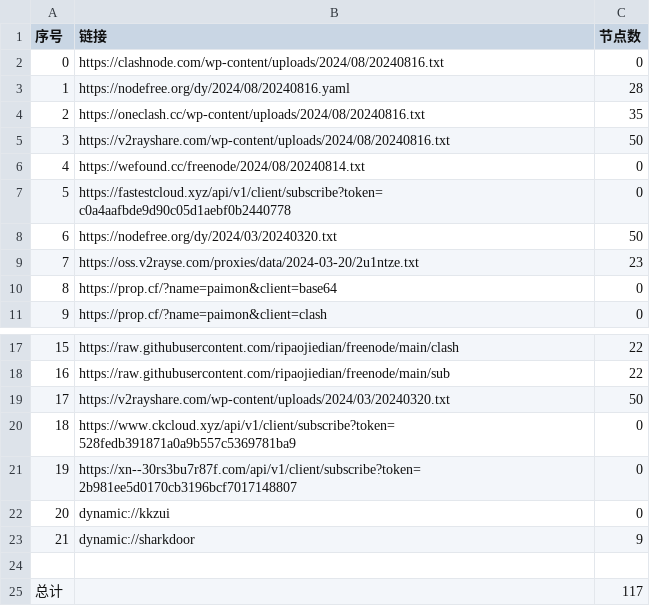
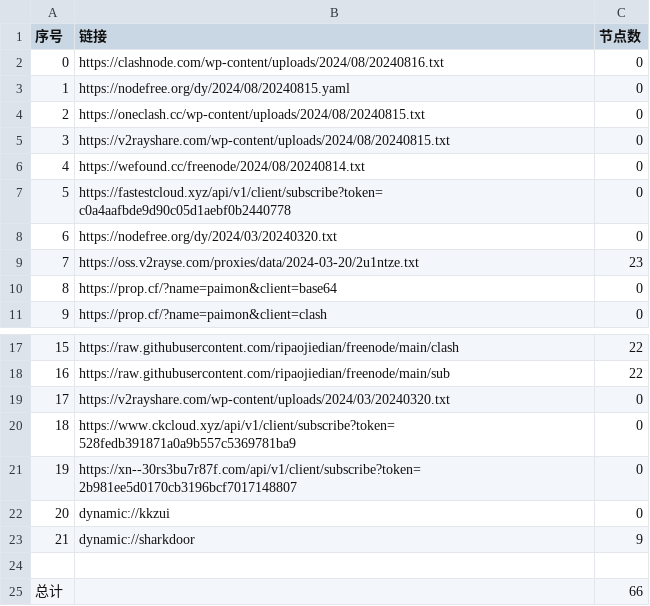
Before and after one commit to zhbjzhql1/AutoMergePublicNodes, a CSV file: list_result.csv, drawn as a sheet; only a part is shown, gaps mark what is left out.

```diff
--- a/list_result.csv
+++ b/list_result.csv
@@ -2,8 +2,8 @@
 0,https://clashnode.com/wp-content/uploads/2024/08/20240816.txt,0
-1,https://nodefree.org/dy/2024/08/20240816.yaml,28
-2,https://oneclash.cc/wp-content/uploads/2024/08/20240816.txt,35
-3,https://v2rayshare.com/wp-content/uploads/2024/08/20240816.txt,50
+1,https://nodefree.org/dy/2024/08/20240815.yaml,0
+2,https://oneclash.cc/wp-content/uploads/2024/08/20240815.txt,0
+3,https://v2rayshare.com/wp-content/uploads/2024/08/20240815.txt,0
 4,https://wefound.cc/freenode/2024/08/20240814.txt,0
 5,https://fastestcloud.xyz/api/v1/client/subscribe?token=c0a4aafbde9d90c05d1aebf0b2440778,0
-6,https://nodefree.org/dy/2024/03/20240320.txt,50
+6,https://nodefree.org/dy/2024/03/20240320.txt,0
 7,https://oss.v2rayse.com/proxies/data/2024-03-20/2u1ntze.txt,23
@@ -18,3 +18,3 @@
 16,https://raw.githubusercontent.com/ripaojiedian/freenode/main/sub,22
-17,https://v2rayshare.com/wp-content/uploads/2024/03/20240320.txt,50
+17,https://v2rayshare.com/wp-content/uploads/2024/03/20240320.txt,0
 18,https://www.ckcloud.xyz/api/v1/client/subscribe?token=528fedb391871a0a9b557c5369781ba9,0
@@ -24,2 +24,2 @@
 
-总计,,117
+总计,,66
```
Also changed, not shown: 9 other files.
